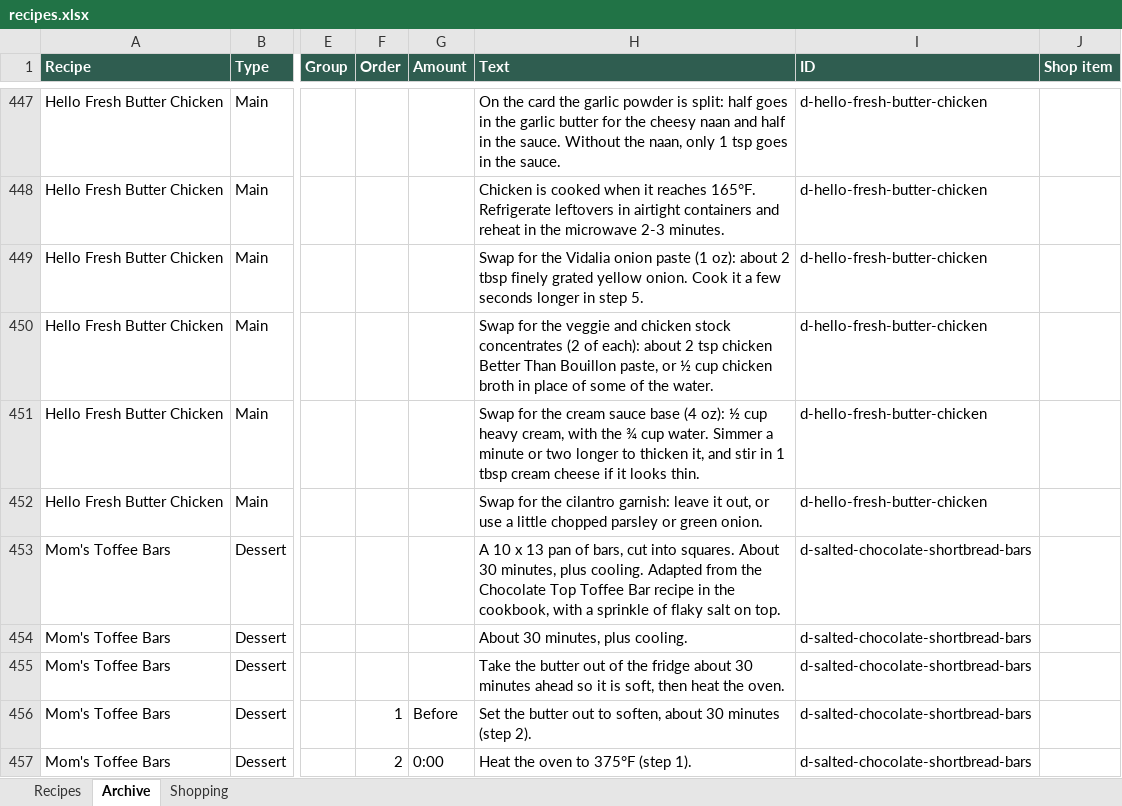
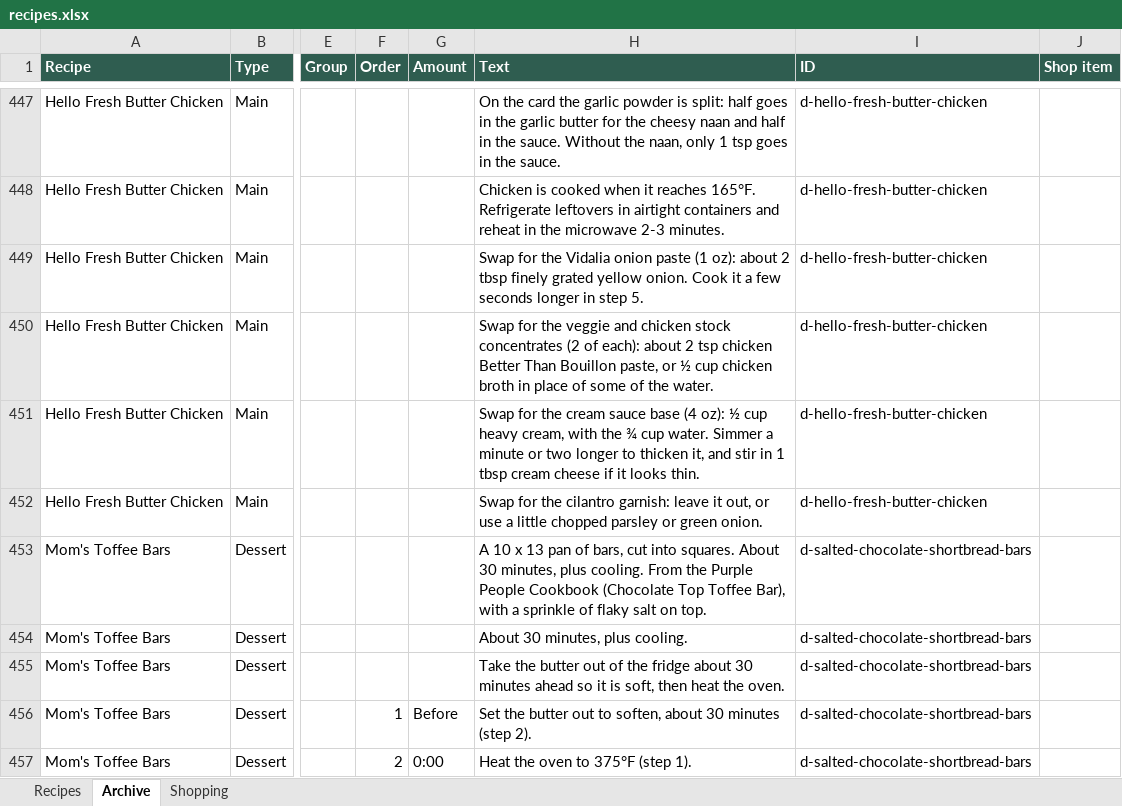
Before and after one commit to entquine/Recipes, an Excel workbook: recipes.xlsx, sheet Archive, drawn as a sheet; only a part is shown, gaps mark what is left out; values as stored, in another font and other column widths than the file's, no borders; the diff names each change by its address in the sheet, - before the commit and + after, or states it on an @@ line.

```diff
--- a/recipes.xlsx (sheet Archive)
+++ b/recipes.xlsx (sheet Archive)
-H453 (Text): …plus cooling. Adapted from the Chocolate Top Toffee Bar recipe in the cookbook, with a…
+H453 (Text): …plus cooling. From the Purple People Cookbook (Chocolate Top Toffee Bar), with a…
```
